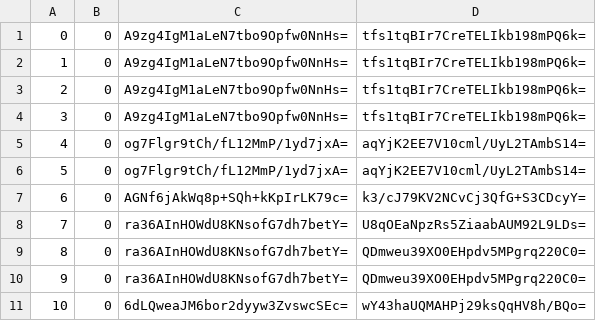
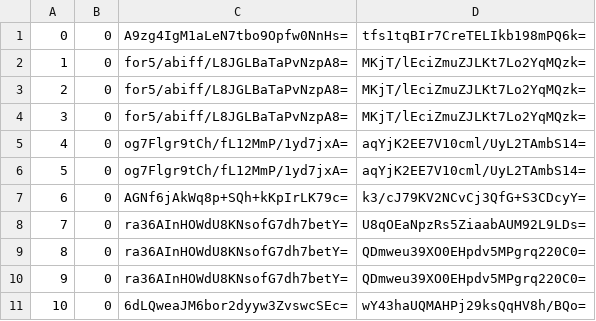
Before and after one commit to mochimochiomochi/mochicraftmap2, a CSV file: overworld/tiles/zoom.-1/metadata/k.0.0.csv, drawn as a sheet; only a part is shown.

```diff
--- a/overworld/tiles/zoom.-1/metadata/k.0.0.csv
+++ b/overworld/tiles/zoom.-1/metadata/k.0.0.csv
@@ -1,5 +1,5 @@
 0,0,A9zg4IgM1aLeN7tbo9Opfw0NnHs=,tfs1tqBIr7CreTELIkb198mPQ6k=
-1,0,A9zg4IgM1aLeN7tbo9Opfw0NnHs=,tfs1tqBIr7CreTELIkb198mPQ6k=
-2,0,A9zg4IgM1aLeN7tbo9Opfw0NnHs=,tfs1tqBIr7CreTELIkb198mPQ6k=
-3,0,A9zg4IgM1aLeN7tbo9Opfw0NnHs=,tfs1tqBIr7CreTELIkb198mPQ6k=
+1,0,for5/abiff/L8JGLBaTaPvNzpA8=,MKjT/lEciZmuZJLKt7Lo2YqMQzk=
+2,0,for5/abiff/L8JGLBaTaPvNzpA8=,MKjT/lEciZmuZJLKt7Lo2YqMQzk=
+3,0,for5/abiff/L8JGLBaTaPvNzpA8=,MKjT/lEciZmuZJLKt7Lo2YqMQzk=
 4,0,og7Flgr9tCh/fL12MmP/1yd7jxA=,aqYjK2EE7V10cml/UyL2TAmbS14=
```
Also changed, not shown: overworld/tiles/zoom.-1/metadata/k.0.-1.csv, overworld/tiles/zoom.-1/metadata/k.1.1.csv, 41 other files.
